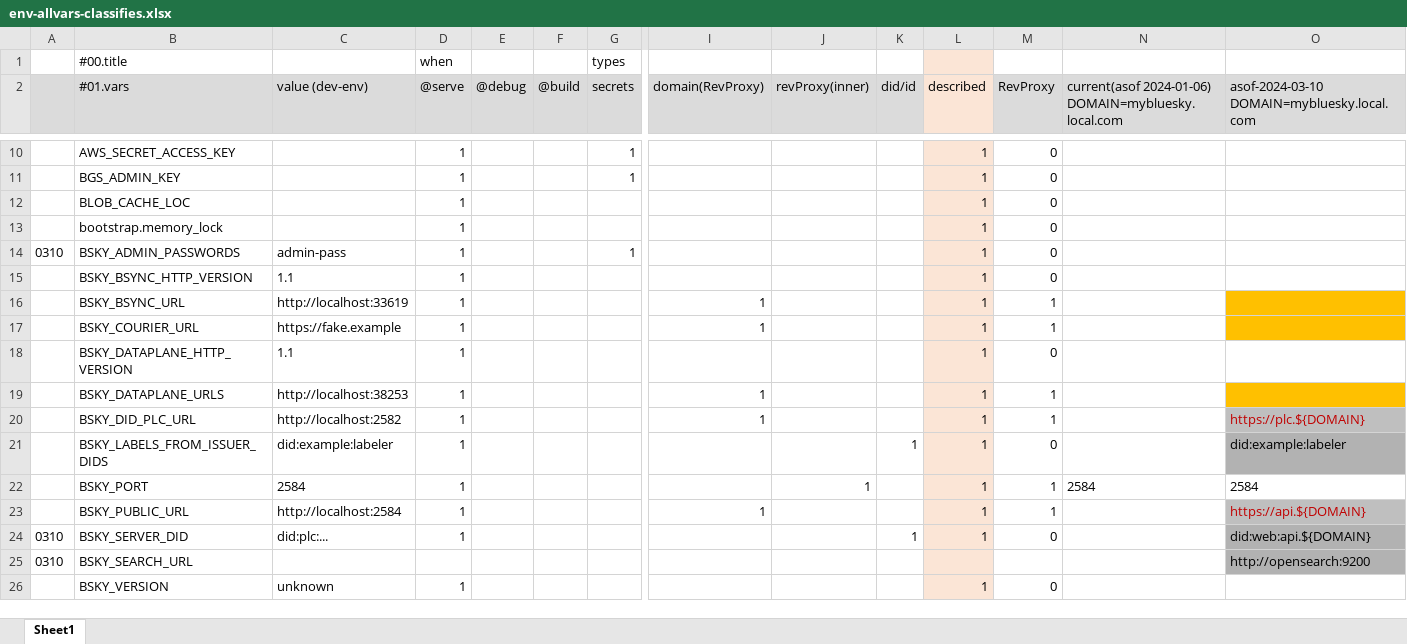
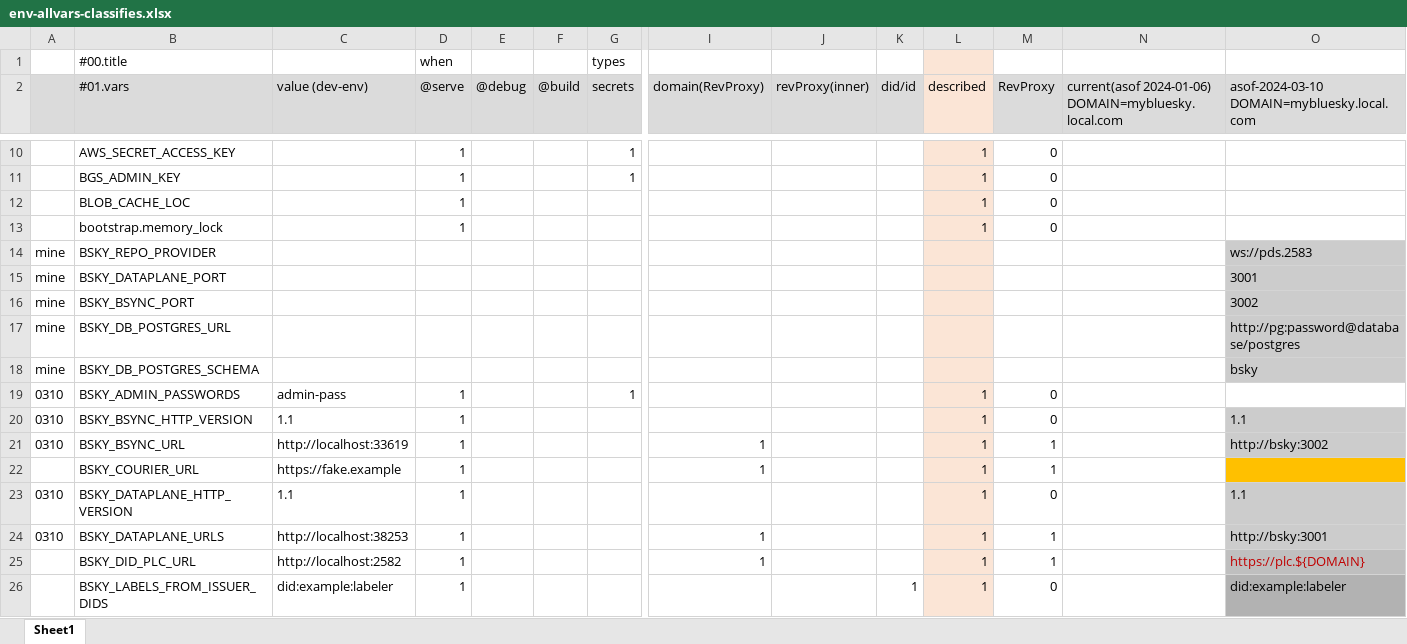
Before and after one commit to itaru2622/bluesky-selfhost-env, an Excel workbook: docs/env-allvars-classifies.xlsx, sheet Sheet1, drawn as a sheet; only a part is shown, gaps mark what is left out; the shorter side is filled out with more unchanged rows; values as stored, in another font and other column widths than the file's, no borders; charts and pictures not drawn; addresses are those after the commit; rows hold the shown columns only; the diff names each change by its address in the sheet, - before the commit and + after, or states it on an @@ line.

Commit message:
update: docker bsky services for atproto, involve logics from atproto/packages/dev-env.
* atproto/services/bsky/api.js :
   - add DB migration codes
   - add features of data-plane, bsync, RepoSubscription, and those env vars.

* packages/bsky/src/data-plane/server/index.ts
   - export BackgroundQueue to use it from javascript in services/bsky

* atproto/services/ozone/api.js :
   - add DB migration codes

```diff
--- a/docs/env-allvars-classifies.xlsx (sheet Sheet1)
+++ b/docs/env-allvars-classifies.xlsx (sheet Sheet1)
+row 14: mine | BSKY_REPO_PROVIDER |  |  |  |  |  |  |  |  |  |  |  | ws://pds.2583
+row 15: mine | BSKY_DATAPLANE_PORT |  |  |  |  |  |  |  |  |  |  |  | 3001
+row 16: mine | BSKY_BSYNC_PORT |  |  |  |  |  |  |  |  |  |  |  | 3002
+row 17: mine | BSKY_DB_POSTGRES_URL |  |  |  |  |  |  |  |  |  |  |  | http://pg:password@database/postgres
+row 18: mine | BSKY_DB_POSTGRES_SCHEMA |  |  |  |  |  |  |  |  |  |  |  | bsky
-A20:A21: (empty)
+A20:A21: 0310
-O20: (empty)
+O20: 1.1
-O20 fill: none
+O20 fill: #CCCCCC
-O21: (empty)
+O21: http://bsky:3002
-O21 fill: #FFC000
+O21 fill: #CCCCCC
-A23:A24: (empty)
+A23:A24: 0310
-O23: (empty)
+O23: 1.1
-O23 fill: none
+O23 fill: #CCCCCC
-O24: (empty)
+O24: http://bsky:3001
-O24 fill: #FFC000
+O24 fill: #CCCCCC
```
Also changed, not shown: formulas that keep their value, 3 other files.
